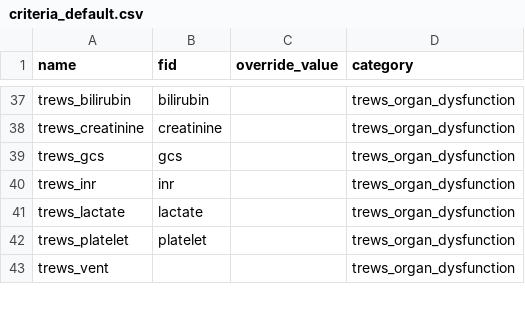
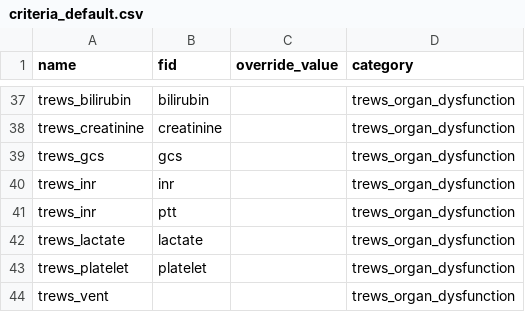
Before and after one commit to cloud-cds/cds-stack, a CSV file: db/criteria_default.csv, drawn as a sheet; only a part is shown, gaps mark what is left out; the diff names each change by its address in the sheet, - before the commit and + after, or states it on an @@ line.

Commit message:
implement trews organ dysfunction criteria

```diff
--- a/db/criteria_default.csv
+++ b/db/criteria_default.csv
+row 41: trews_inr | ptt |  | trews_organ_dysfunction
```
Also changed, not shown: 2 other files.
